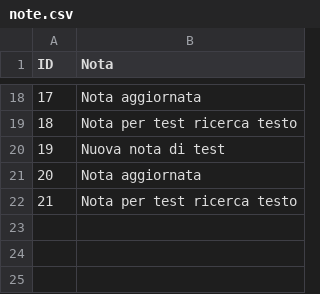
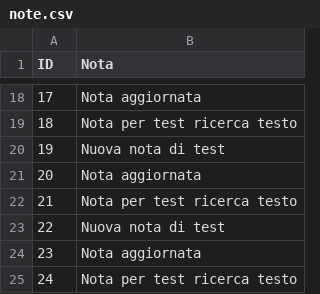
Before and after one commit to giannoneaurora/2023-25.BD.UFS14, a CSV file: MyProjFolder/note.csv, drawn as a sheet; only a part is shown, gaps mark what is left out; the diff names each change by its address in the sheet, - before the commit and + after, or states it on an @@ line.

```diff
--- a/MyProjFolder/note.csv
+++ b/MyProjFolder/note.csv
+row 23: 22 | Nuova nota di test
+row 24: 23 | Nota aggiornata
+row 25: 24 | Nota per test ricerca testo
```
Also changed, not shown: 1 other file.
